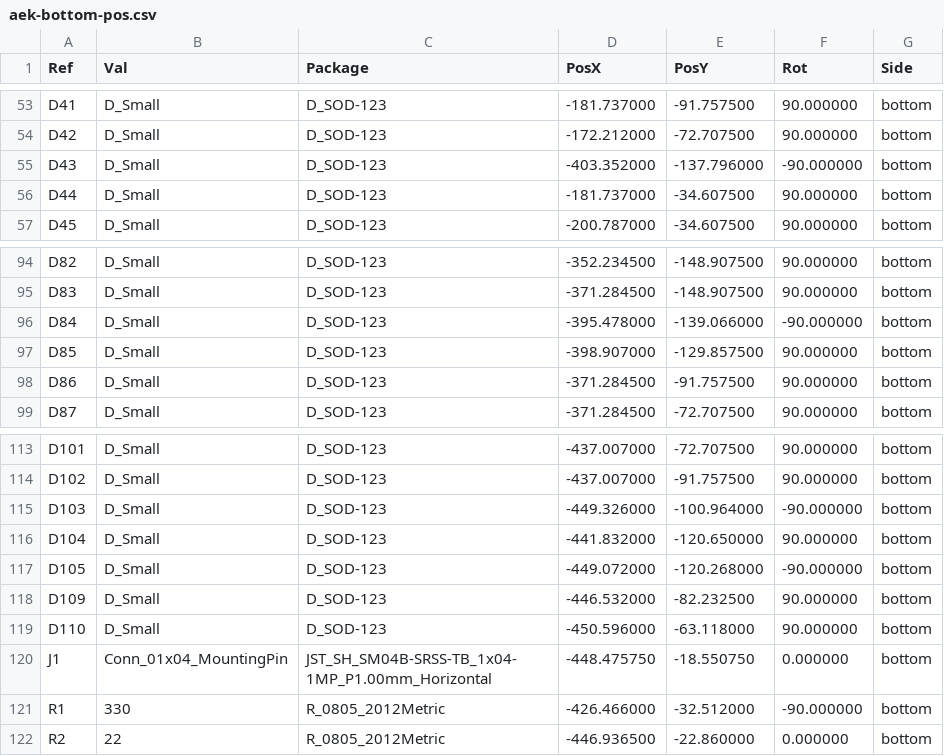
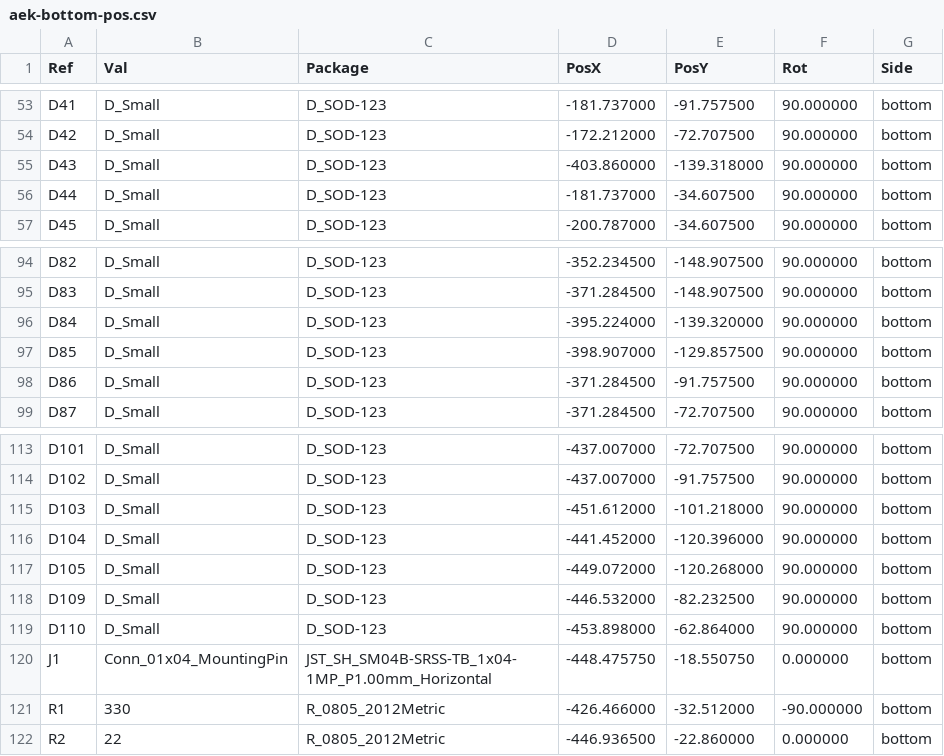
Before and after one commit to djvs/aek, a CSV file: outputs/gerber/aek-bottom-pos.csv, drawn as a sheet; only a part is shown, gaps mark what is left out.

```diff
--- a/outputs/gerber/aek-bottom-pos.csv
+++ b/outputs/gerber/aek-bottom-pos.csv
@@ -54,3 +54,3 @@ Ref,Val,Package,PosX,PosY,Rot,Side
 "D42","D_Small","D_SOD-123",-172.212000,-72.707500,90.000000,bottom
-"D43","D_Small","D_SOD-123",-403.352000,-137.796000,-90.000000,bottom
+"D43","D_Small","D_SOD-123",-403.860000,-139.318000,90.000000,bottom
 "D44","D_Small","D_SOD-123",-181.737000,-34.607500,90.000000,bottom
@@ -95,3 +95,3 @@ Ref,Val,Package,PosX,PosY,Rot,Side
 "D83","D_Small","D_SOD-123",-371.284500,-148.907500,90.000000,bottom
-"D84","D_Small","D_SOD-123",-395.478000,-139.066000,-90.000000,bottom
+"D84","D_Small","D_SOD-123",-395.224000,-139.320000,90.000000,bottom
 "D85","D_Small","D_SOD-123",-398.907000,-129.857500,90.000000,bottom
@@ -114,7 +114,7 @@ Ref,Val,Package,PosX,PosY,Rot,Side
 "D102","D_Small","D_SOD-123",-437.007000,-91.757500,90.000000,bottom
-"D103","D_Small","D_SOD-123",-449.326000,-100.964000,-90.000000,bottom
-"D104","D_Small","D_SOD-123",-441.832000,-120.650000,90.000000,bottom
-"D105","D_Small","D_SOD-123",-449.072000,-120.268000,-90.000000,bottom
+"D103","D_Small","D_SOD-123",-451.612000,-101.218000,90.000000,bottom
+"D104","D_Small","D_SOD-123",-441.452000,-120.396000,90.000000,bottom
+"D105","D_Small","D_SOD-123",-449.072000,-120.268000,90.000000,bottom
 "D109","D_Small","D_SOD-123",-446.532000,-82.232500,90.000000,bottom
-"D110","D_Small","D_SOD-123",-450.596000,-63.118000,90.000000,bottom
+"D110","D_Small","D_SOD-123",-453.898000,-62.864000,90.000000,bottom
 "J1","Conn_01x04_MountingPin","JST_SH_SM04B-SRSS-TB_1x04-1MP_P1.00mm_Horizontal",-448.475750,-18.550750,0.000000,bottom
```
Also changed, not shown: outputs/gerber/jlcpcb-cpl-bottom.csv, 14 other files.
